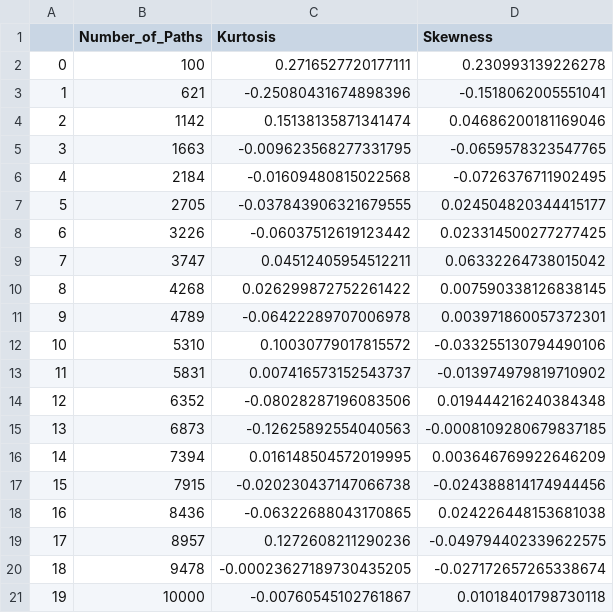
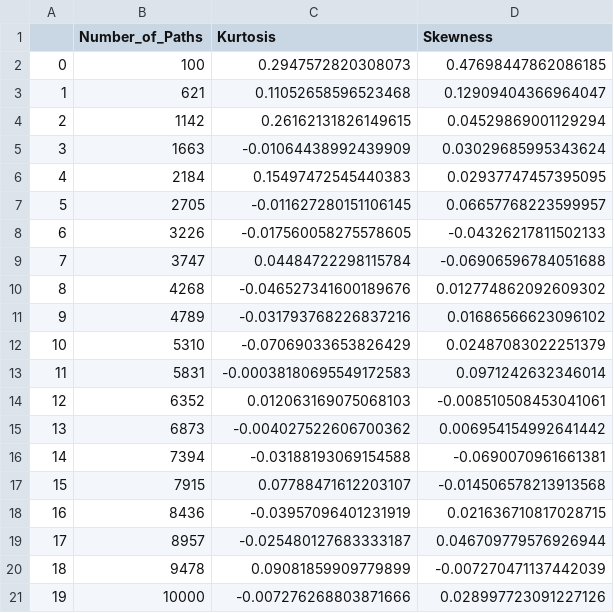
Before and after one commit to Kai-tech-bit/PROJECT_2_BSM_MONTE_CARLO, a CSV file: RESULTS/KURTOSIS_SKEWNESS_RESULTS.csv, drawn as a sheet.

```diff
--- a/RESULTS/KURTOSIS_SKEWNESS_RESULTS.csv
+++ b/RESULTS/KURTOSIS_SKEWNESS_RESULTS.csv
@@ -1,21 +1,21 @@
 ,Number_of_Paths,Kurtosis,Skewness
-0,100,0.2716527720177111,0.230993139226278
-1,621,-0.25080431674898396,-0.1518062005551041
-2,1142,0.15138135871341474,0.04686200181169046
-3,1663,-0.009623568277331795,-0.0659578323547765
-4,2184,-0.01609480815022568,-0.0726376711902495
-5,2705,-0.037843906321679555,0.024504820344415177
-6,3226,-0.06037512619123442,0.023314500277277425
-7,3747,0.04512405954512211,0.06332264738015042
-8,4268,0.026299872752261422,0.007590338126838145
-9,4789,-0.06422289707006978,0.003971860057372301
-10,5310,0.10030779017815572,-0.033255130794490106
-11,5831,0.007416573152543737,-0.013974979819710902
-12,6352,-0.08028287196083506,0.019444216240384348
-13,6873,-0.12625892554040563,-0.0008109280679837185
-14,7394,0.016148504572019995,0.003646769922646209
-15,7915,-0.020230437147066738,-0.024388814174944456
-16,8436,-0.06322688043170865,0.024226448153681038
-17,8957,0.1272608211290236,-0.049794402339622575
-18,9478,-0.00023627189730435205,-0.027172657265338674
-19,10000,-0.00760545102761867,0.01018401798730118
+0,100,0.2947572820308073,0.47698447862086185
+1,621,0.11052658596523468,0.12909404366964047
+2,1142,0.26162131826149615,0.04529869001129294
+3,1663,-0.01064438992439909,0.03029685995343624
+4,2184,0.15497472545440383,0.02937747457395095
+5,2705,-0.011627280151106145,0.06657768223599957
+6,3226,-0.017560058275578605,-0.04326217811502133
+7,3747,0.04484722298115784,-0.06906596784051688
+8,4268,-0.046527341600189676,0.012774862092609302
+9,4789,-0.031793768226837216,0.01686566623096102
+10,5310,-0.07069033653826429,0.02487083022251379
+11,5831,-0.00038180695549172583,0.0971242632346014
+12,6352,0.012063169075068103,-0.008510508453041061
+13,6873,-0.004027522606700362,0.006954154992641442
+14,7394,-0.03188193069154588,-0.0690070961661381
+15,7915,0.07788471612203107,-0.014506578213913568
+16,8436,-0.03957096401231919,0.021636710817028715
+17,8957,-0.025480127683333187,0.046709779576926944
+18,9478,0.09081859909779899,-0.007270471137442039
+19,10000,-0.007276268803871666,0.028997723091227126
```
Also changed, not shown: RESULTS/MONTE_CARLO_SIMULATED_GREEKS.csv, RESULTS/PRICING_RESULTS.csv, 4 other files.
